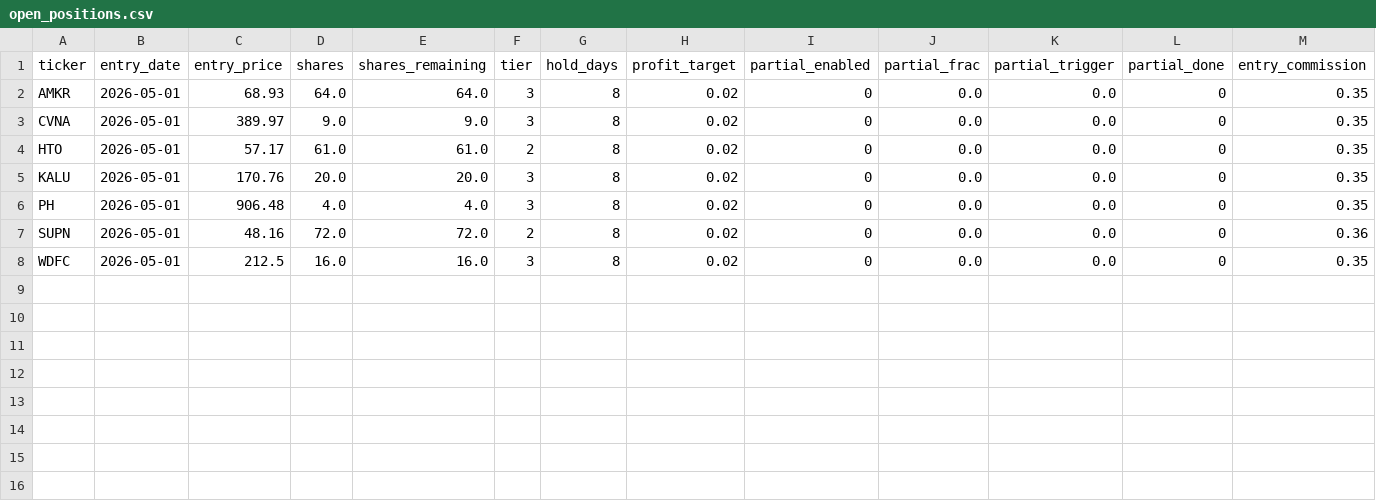
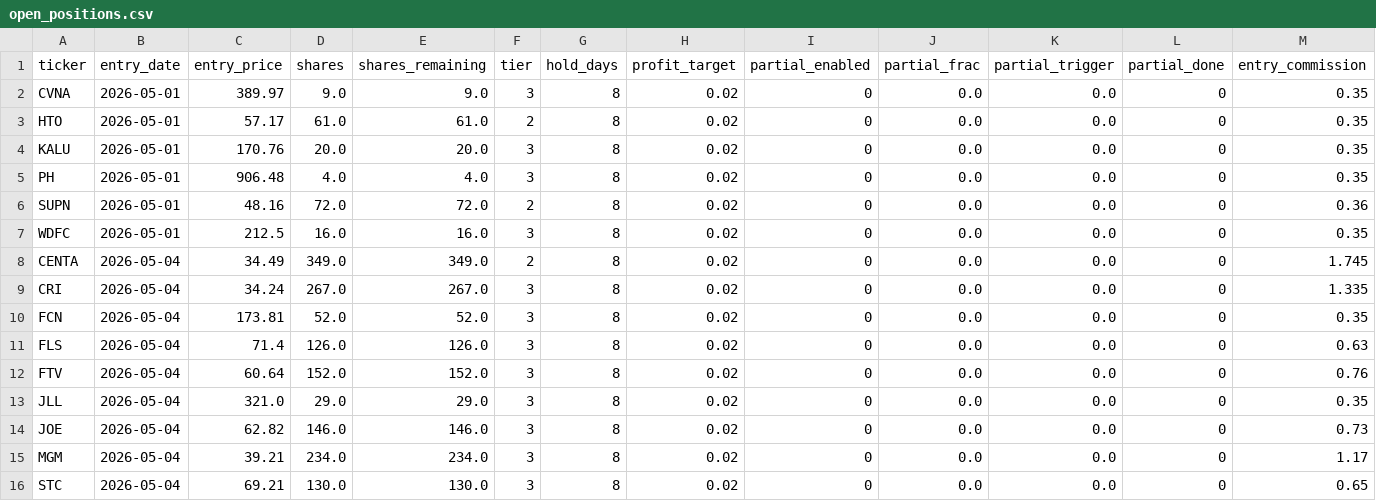
Before and after one commit to ckurau/naive-mean-reversion, a CSV file: paper_trading/open_positions.csv, drawn as a sheet; only a part is shown; removed rows and columns are numbered as before the commit, all else as after; rows hold the shown columns only; the diff names each change by its address in the sheet, - before the commit and + after, or states it on an @@ line.

Commit message:
paper trading update 2026-05-04

```diff
--- a/paper_trading/open_positions.csv
+++ b/paper_trading/open_positions.csv
-row 2: AMKR | 2026-05-01 | 68.93 | 64.0 | 64.0 | 3 | 8 | 0.02 | 0 | 0.0 | 0.0 | 0 | 0.35
+row 8: CENTA | 2026-05-04 | 34.49 | 349.0 | 349.0 | 2 | 8 | 0.02 | 0 | 0.0 | 0.0 | 0 | 1.745
+row 9: CRI | 2026-05-04 | 34.24 | 267.0 | 267.0 | 3 | 8 | 0.02 | 0 | 0.0 | 0.0 | 0 | 1.335
+row 10: FCN | 2026-05-04 | 173.81 | 52.0 | 52.0 | 3 | 8 | 0.02 | 0 | 0.0 | 0.0 | 0 | 0.35
+row 11: FLS | 2026-05-04 | 71.4 | 126.0 | 126.0 | 3 | 8 | 0.02 | 0 | 0.0 | 0.0 | 0 | 0.63
+row 12: FTV | 2026-05-04 | 60.64 | 152.0 | 152.0 | 3 | 8 | 0.02 | 0 | 0.0 | 0.0 | 0 | 0.76
+row 13: JLL | 2026-05-04 | 321.0 | 29.0 | 29.0 | 3 | 8 | 0.02 | 0 | 0.0 | 0.0 | 0 | 0.35
+row 14: JOE | 2026-05-04 | 62.82 | 146.0 | 146.0 | 3 | 8 | 0.02 | 0 | 0.0 | 0.0 | 0 | 0.73
+row 15: MGM | 2026-05-04 | 39.21 | 234.0 | 234.0 | 3 | 8 | 0.02 | 0 | 0.0 | 0.0 | 0 | 1.17
+row 16: STC | 2026-05-04 | 69.21 | 130.0 | 130.0 | 3 | 8 | 0.02 | 0 | 0.0 | 0.0 | 0 | 0.65
```
Also changed, not shown: 2 other files.
